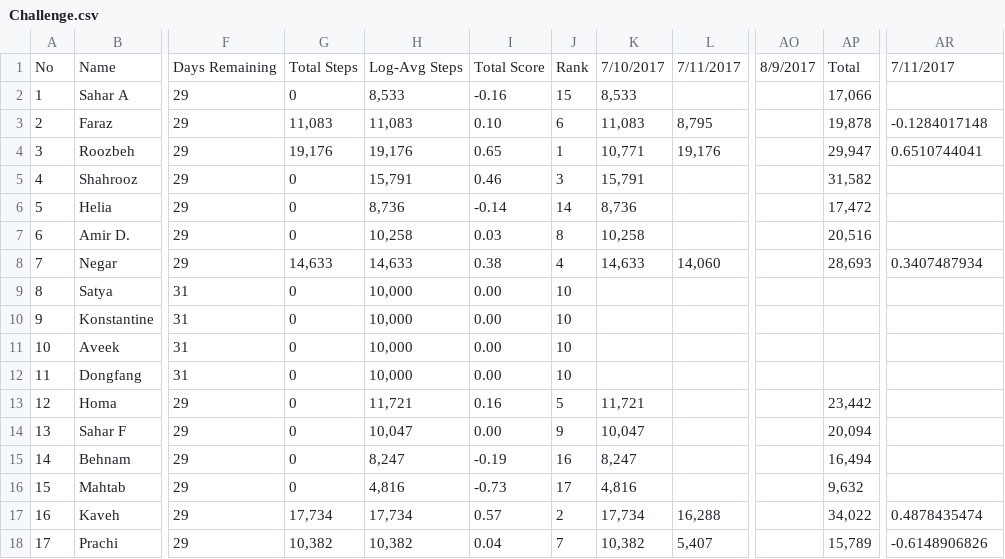
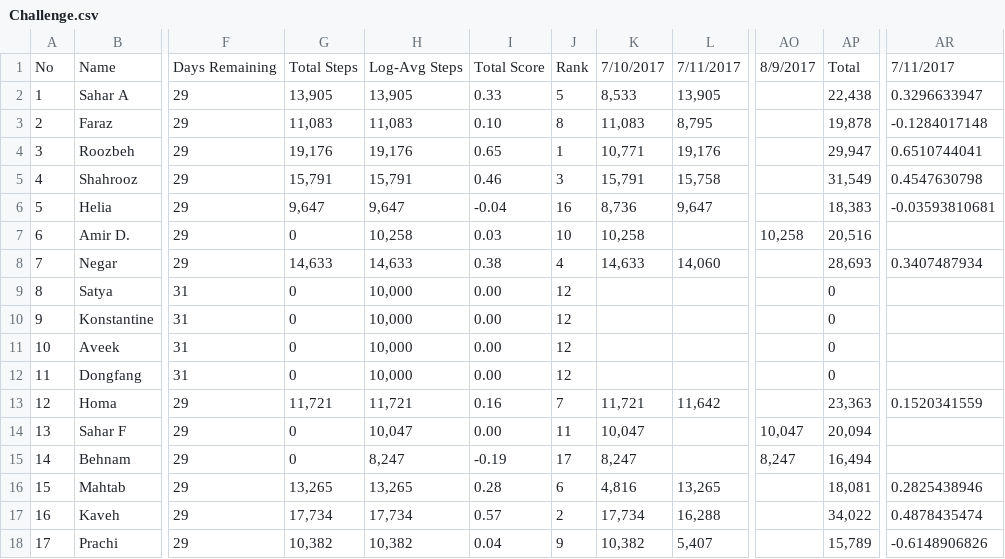
Before and after one commit to synchronization/challenge, a CSV file: Challenge.csv, drawn as a sheet; only a part is shown, gaps mark what is left out; the diff names each change by its address in the sheet, - before the commit and + after, or states it on an @@ line.

```diff
--- a/Challenge.csv
+++ b/Challenge.csv
-G2: 0
+G2: 13,905
-H2: 8,533
+H2: 13,905
-I2: -0.16
+I2: 0.33
-J2: 15
+J2: 5
-L2: (empty)
+L2: 13,905
-AP2: 17,066
+AP2: 22,438
-AR2: (empty)
+AR2: 0.3296633947
-J3: 6
+J3: 8
-G5: 0
+G5: 15,791
-L5: (empty)
+L5: 15,758
-AP5: 31,582
+AP5: 31,549
-AR5: (empty)
+AR5: 0.4547630798
-G6: 0
+G6: 9,647
-H6: 8,736
+H6: 9,647
-I6: -0.14
+I6: -0.04
-J6: 14
+J6: 16
-L6: (empty)
+L6: 9,647
-AP6: 17,472
+AP6: 18,383
-AR6: (empty)
+AR6: -0.03593810681
-J7: 8
+J7: 10
-AO7: (empty)
+AO7: 10,258
-J9:J12: 10
+J9:J12: 12
-AP9:AP12: (empty)
+AP9:AP12: 0
-G13: 0
+G13: 11,721
-J13: 5
+J13: 7
-L13: (empty)
+L13: 11,642
-AP13: 23,442
+AP13: 23,363
-AR13: (empty)
+AR13: 0.1520341559
-J14: 9
+J14: 11
-AO14: (empty)
+AO14: 10,047
-J15: 16
+J15: 17
-AO15: (empty)
+AO15: 8,247
-G16: 0
+G16: 13,265
-H16: 4,816
+H16: 13,265
-I16: -0.73
+I16: 0.28
-J16: 17
+J16: 6
-L16: (empty)
+L16: 13,265
-AP16: 9,632
+AP16: 18,081
-AR16: (empty)
+AR16: 0.2825438946
-J18: 7
+J18: 9
```
Also changed, not shown: acc-data.tsv, 1 other file.
